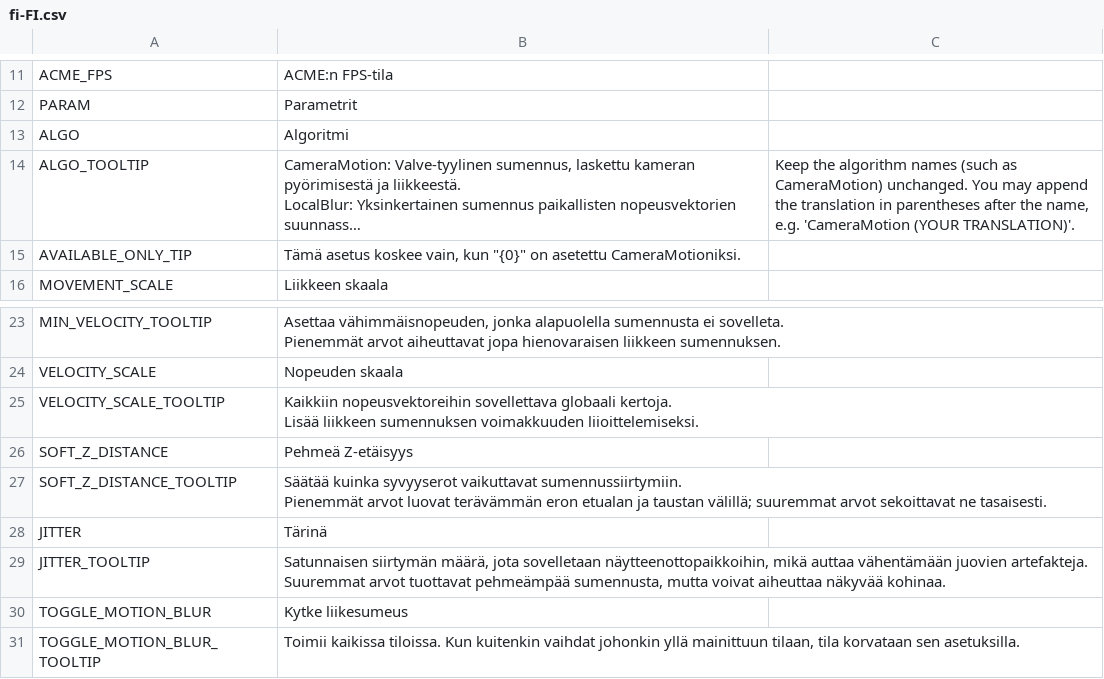
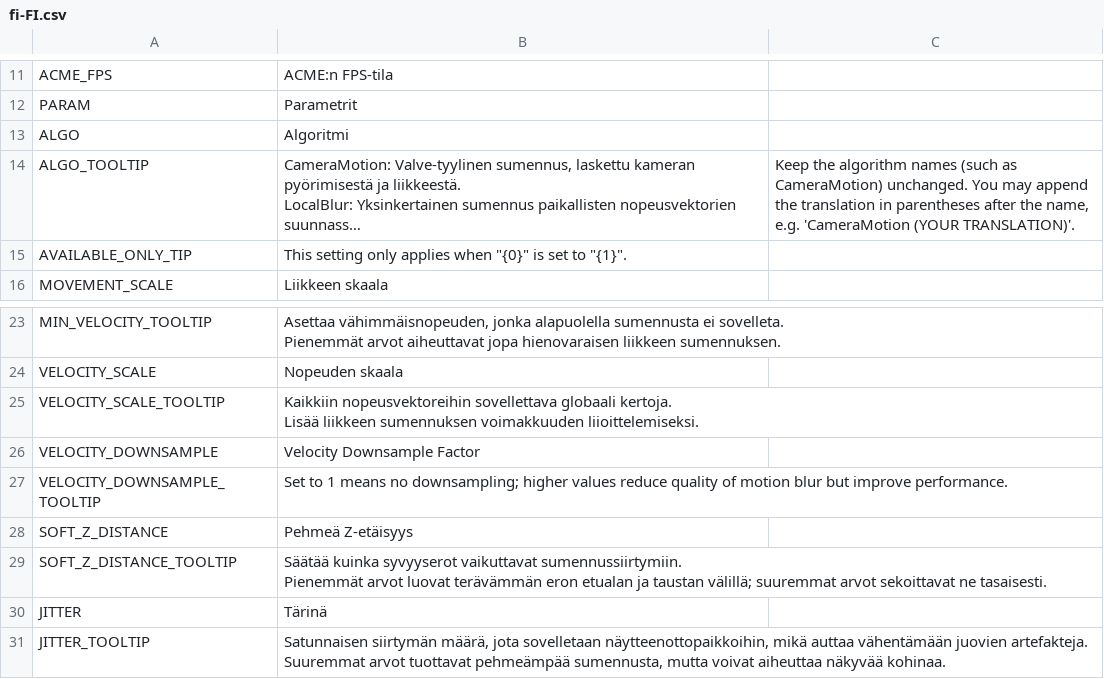
Before and after one commit to will258012/MotionBlur, a CSV file: Translations/fi-FI.csv, drawn as a sheet; only a part is shown, gaps mark what is left out; the shorter side is filled out with more unchanged rows; long unchanged cells end in …; the diff names each change by its address in the sheet, - before the commit and + after, or states it on an @@ line.

Commit message:
New translations en-en.csv (Finnish)
[ci skip]

```diff
--- a/Translations/fi-FI.csv
+++ b/Translations/fi-FI.csv
-B15: Tämä asetus koskee vain, kun "{0}" on asetettu CameraMotioniksi.
+B15: This setting only applies when "{0}" is set to "{1}".
+row 26: VELOCITY_DOWNSAMPLE | Velocity Downsample Factor
+row 27: VELOCITY_DOWNSAMPLE_TOOLTIP | Set to 1 means no downsampling; higher values reduce quality of motion blur but improve performance.
```
